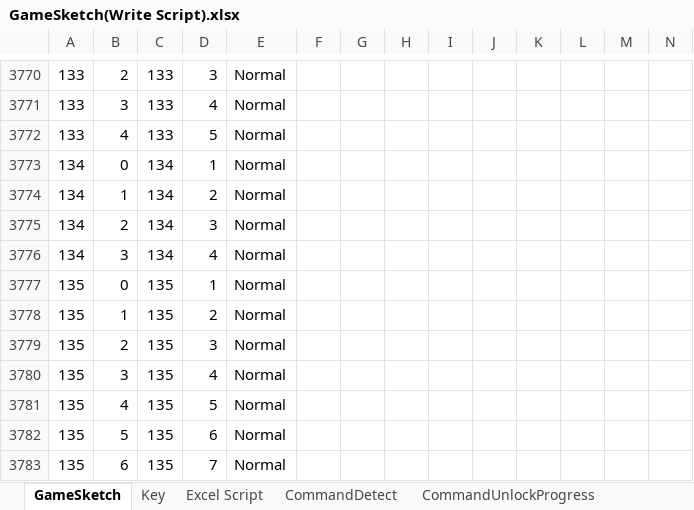
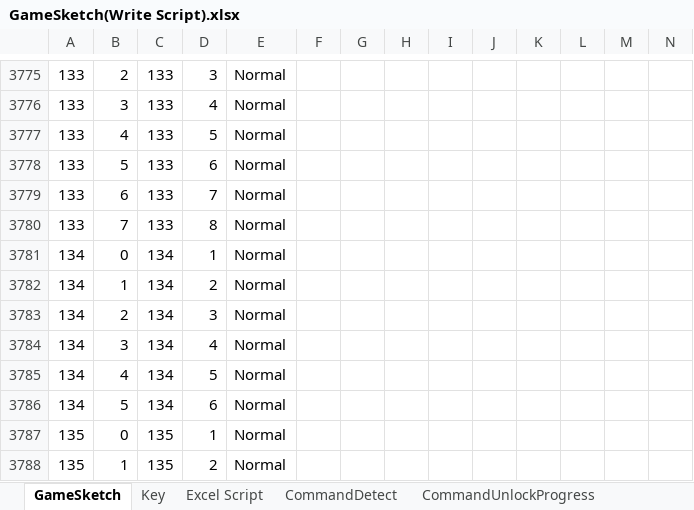
Before and after one commit to fcumselab/GitEducationGame, an Excel workbook: Assets/02_Scenes/Dialogue System/GameSketch(Write Script).xlsx, sheet GameSketch, drawn as a sheet; only a part is shown, gaps mark what is left out; the shorter side is filled out with more unchanged rows; values as stored, in another font and other column widths than the file's, no borders; rows hold the shown columns only; the diff covers the shown part only; the diff names each change by its address in the sheet, - before the commit and + after, or states it on an @@ line.

```diff
--- a/Assets/02_Scenes/Dialogue System/GameSketch(Write Script).xlsx (sheet GameSketch)
+++ b/Assets/02_Scenes/Dialogue System/GameSketch(Write Script).xlsx (sheet GameSketch)
+row 3778: 133 | 5 | 133 | 6 | Normal
+row 3779: 133 | 6 | 133 | 7 | Normal
+row 3780: 133 | 7 | 133 | 8 | Normal
+row 3785: 134 | 4 | 134 | 5 | Normal
+row 3786: 134 | 5 | 134 | 6 | Normal
```
Also changed, not shown: 5 added rows, 8 edited cells and cell formats elsewhere in this sheet, formulas that keep their value, 17 other files.
